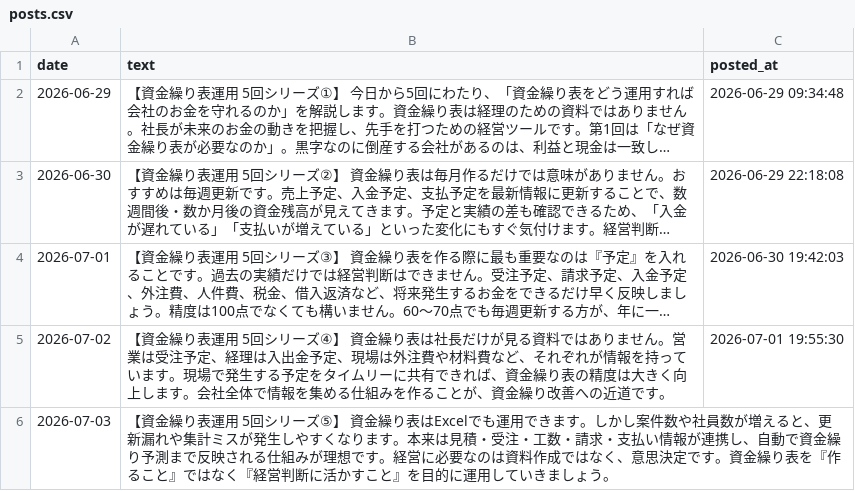
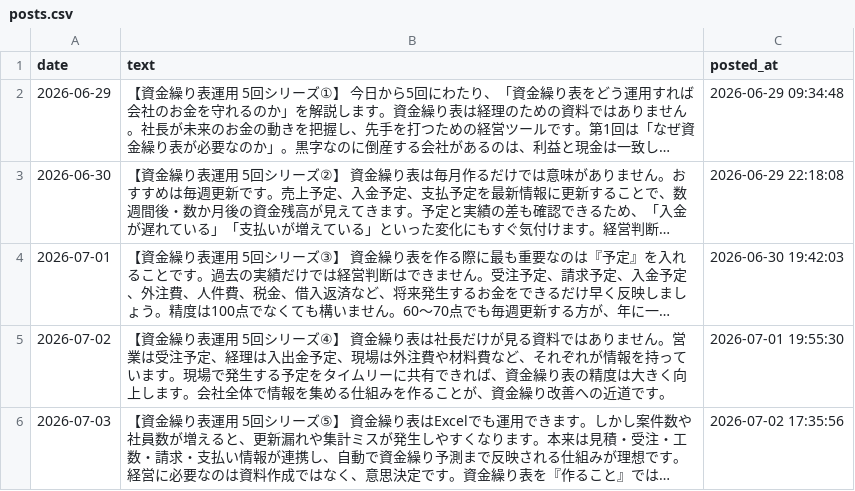
Before and after one commit to satoru-od/threads-auto-post, a CSV file: posts.csv, drawn as a sheet; long unchanged cells end in …; the diff names each change by its address in the sheet, - before the commit and + after, or states it on an @@ line.

```diff
--- a/posts.csv
+++ b/posts.csv
-C6 (posted_at): (empty)
+C6 (posted_at): 2026-07-02 17:35:56
```
